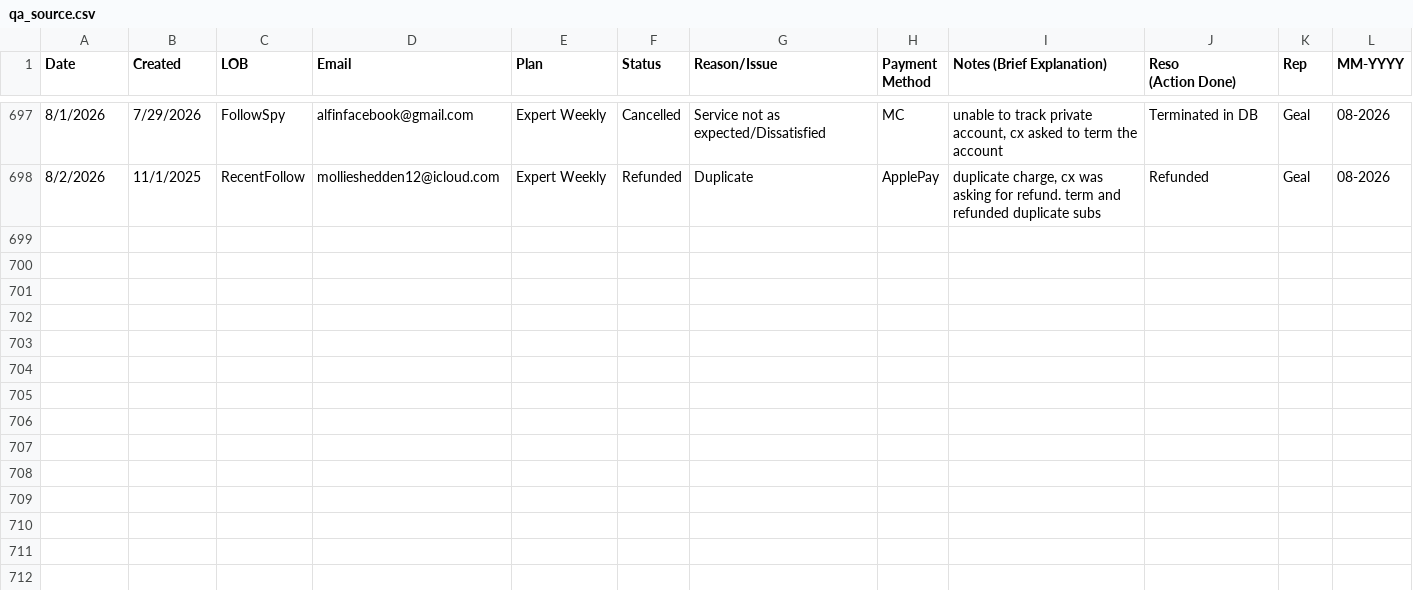
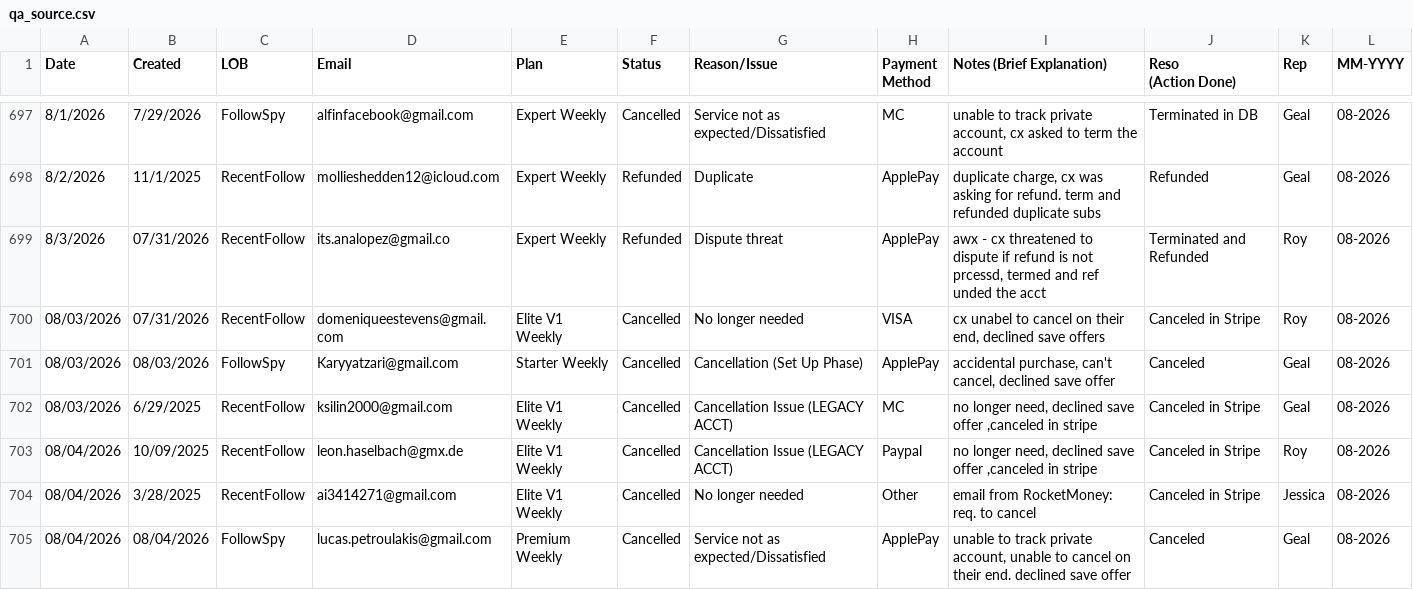
Before and after one commit to bvcafirma3rd/rffs-dashboard, a CSV file: data/qa_source.csv, drawn as a sheet; only a part is shown, gaps mark what is left out; the diff names each change by its address in the sheet, - before the commit and + after, or states it on an @@ line.

```diff
--- a/data/qa_source.csv
+++ b/data/qa_source.csv
+row 699: 8/3/2026 | 07/31/2026 | RecentFollow | its.analopez@gmail.co | Expert Weekly | Refunded | Dispute threat | ApplePay | awx - cx threatened to dispute if refund is not prcessd, termed and ref unded the acct | Terminated and Refunded | Roy | 08-2026
+row 700: 08/03/2026 | 07/31/2026 | RecentFollow | domeniqueestevens@gmail.com | Elite V1 Weekly | Cancelled | No longer needed | VISA | cx unabel to cancel on their end, declined save offers | Canceled in Stripe | Roy | 08-2026
+row 701: 08/03/2026 | 08/03/2026 | FollowSpy | Karyyatzari@gmail.com | Starter Weekly | Cancelled | Cancellation (Set Up Phase) | ApplePay | accidental purchase, can't cancel, declined save offer | Canceled | Geal | 08-2026
+row 702: 08/03/2026 | 6/29/2025 | RecentFollow | ksilin2000@gmail.com | Elite V1 Weekly | Cancelled | Cancellation Issue (LEGACY ACCT) | MC | no longer need, declined save offer ,canceled in stripe | Canceled in Stripe | Geal | 08-2026
+row 703: 08/04/2026 | 10/09/2025 | RecentFollow | leon.haselbach@gmx.de | Elite V1 Weekly | Cancelled | Cancellation Issue (LEGACY ACCT) | Paypal | no longer need, declined save offer ,canceled in stripe | Canceled in Stripe | Roy | 08-2026
+row 704: 08/04/2026 | 3/28/2025 | RecentFollow | ai3414271@gmail.com | Elite V1 Weekly | Cancelled | No longer needed | Other | email from RocketMoney: req. to cancel | Canceled in Stripe | Jessica | 08-2026
+row 705: 08/04/2026 | 08/04/2026 | FollowSpy | lucas.petroulakis@gmail.com | Premium Weekly | Cancelled | Service not as expected/Dissatisfied | ApplePay | unable to track private account, unable to cancel on their end. declined save offer | Canceled | Geal | 08-2026
```
Also changed, not shown: 1 other file.
